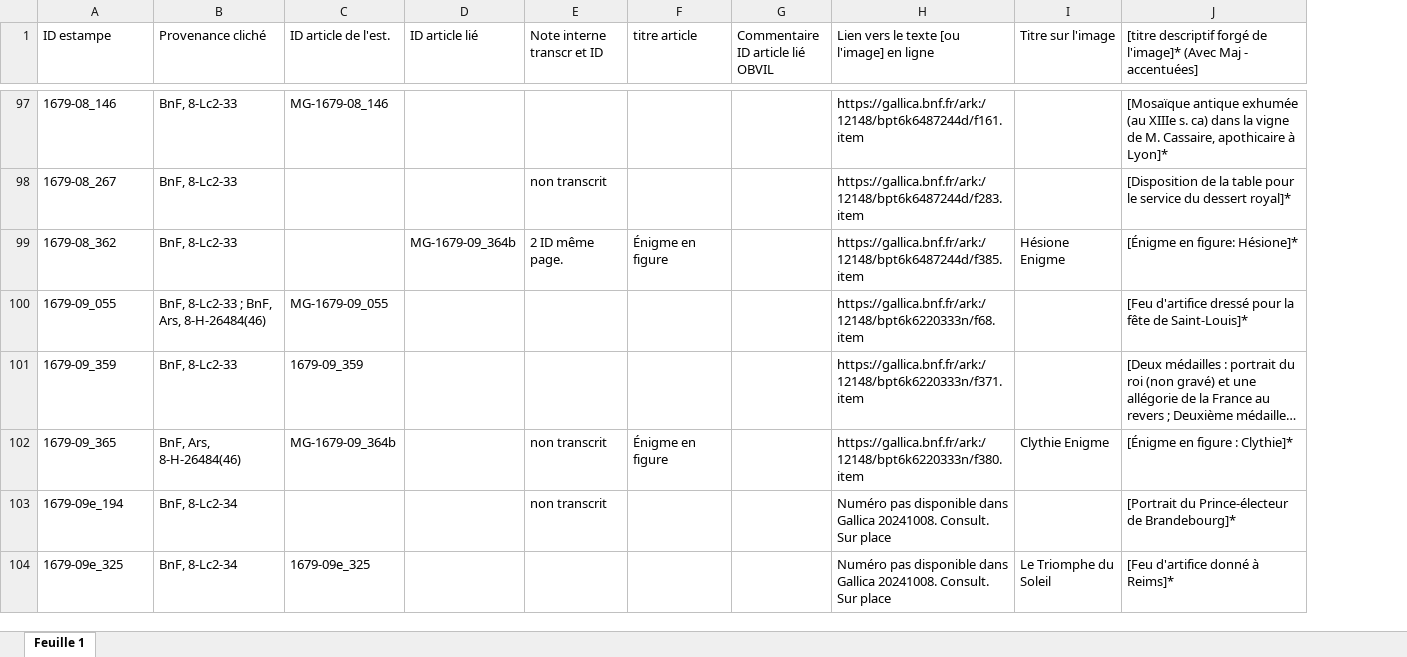
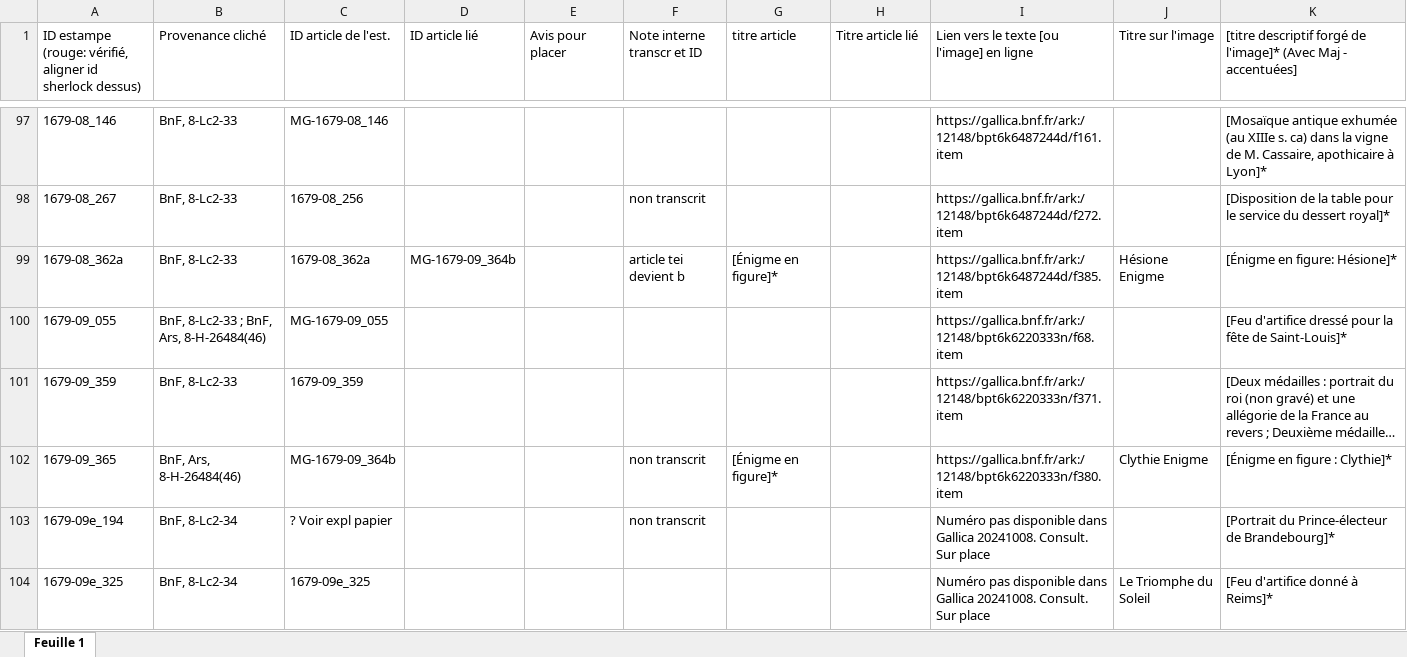
Before and after one commit to sherlock-iremus/mercure-galant-sources, an Excel workbook: indexation-estampes.xlsx, sheet Feuille 1, drawn as a sheet; only a part is shown, gaps mark what is left out; long unchanged cells end in …; values as stored, in another font and other column widths than the file's, no cell formats; addresses are those after the commit; the diff covers the shown part only; the diff names each change by its address in the sheet, - before the commit and + after, or states it on an @@ line.

Commit message:
MAJ ID articles
MAJ ID articles, image, liens Gallica, jsq 1683-12

```diff
--- a/indexation-estampes.xlsx (sheet Feuille 1)
+++ b/indexation-estampes.xlsx (sheet Feuille 1)
+column E (Avis pour placer), empty
-A1: ID estampe
+A1: ID estampe (rouge: vérifié, aligner id sherlock dessus)
-H1: Commentaire ID article lié OBVIL
+H1: Titre article lié
-C98 (ID article de l'est.): (empty)
+C98 (ID article de l'est.): 1679-08_256
-I98: https://gallica.bnf.fr/ark:/12148/bpt6k6487244d/f283.item
+I98: https://gallica.bnf.fr/ark:/12148/bpt6k6487244d/f272.item
-A99: 1679-08_362
+A99: 1679-08_362a
-C99 (ID article de l'est.): (empty)
+C99 (ID article de l'est.): 1679-08_362a
-F99 (Note interne transcr et ID): 2 ID même page.
+F99 (Note interne transcr et ID): article tei devient b
-G99 (titre article): Énigme en figure
+G99 (titre article): [Énigme en figure]*
-G102 (titre article): Énigme en figure
+G102 (titre article): [Énigme en figure]*
-C103 (ID article de l'est.): (empty)
+C103 (ID article de l'est.): ? Voir expl papier
```
Also changed, not shown: 1 moved row and 252 edited cells elsewhere in this sheet, cell formats.
